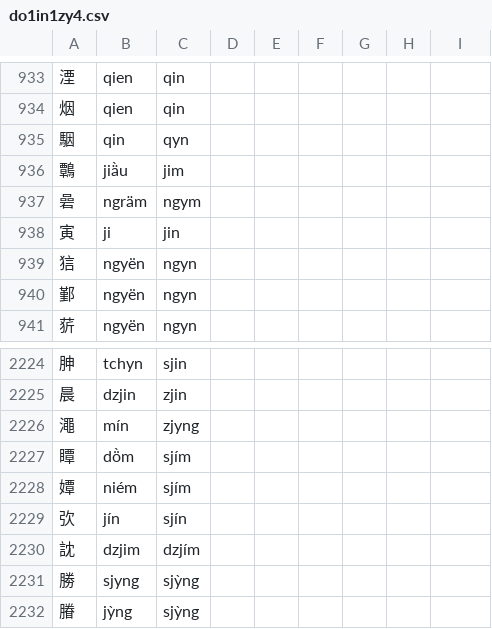
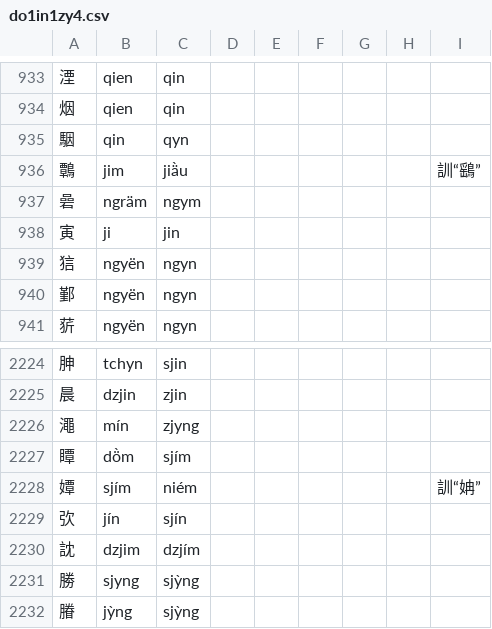
Before and after one commit to uliloewi/zhong1gu3li3in1, a CSV file: zhongguliin/do1in1zy4.csv, drawn as a sheet; only a part is shown, gaps mark what is left out.

Commit message:
釋鷣㜤

```diff
--- a/zhongguliin/do1in1zy4.csv
+++ b/zhongguliin/do1in1zy4.csv
@@ -935,3 +935,3 @@
 駰,qin,qyn,,,,,,
-鷣,jiä̀u,jim,,,,,,
+鷣,jim,jiä̀u,,,,,,訓“鷂”
 碞,ngräm,ngym,,,,,,
@@ -2227,3 +2227,3 @@
 瞫,dö̀m,sjím,,,,,,
-㜤,niém,sjím,,,,,,
+㜤,sjím,niém,,,,,,訓“姌”
 弞,jín,sjín,,,,,,
```
